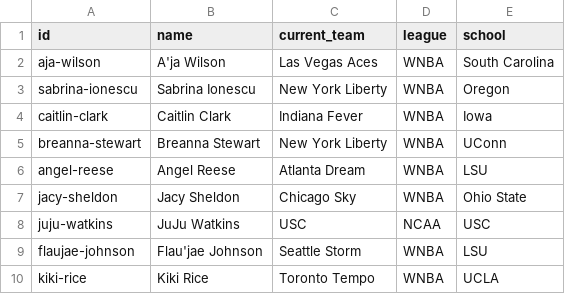
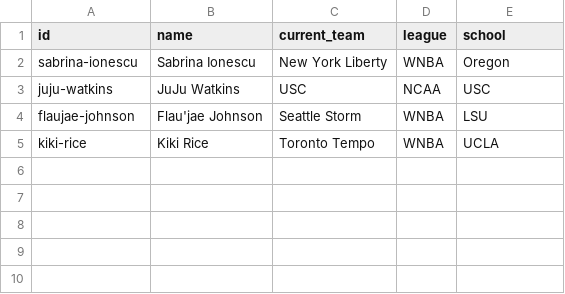
Before and after one commit to elcarrillo/wbb_kicks, a CSV file: data/players.csv, drawn as a sheet; the diff names each change by its address in the sheet, - before the commit and + after, or states it on an @@ line.

Commit message:
Make the site college only
Remove pro signature shoes, pro PEs and retail releases that no college player has worn in a game, along with their sources, the WNBA game and players left with no college shoes. Player pages drop the Pro career section, team pages drop alumni tribute colorways, and pro teams are no longer linked.

```diff
--- a/data/players.csv
+++ b/data/players.csv
-row 2: aja-wilson | A'ja Wilson | Las Vegas Aces | WNBA | South Carolina
-row 4: caitlin-clark | Caitlin Clark | Indiana Fever | WNBA | Iowa
-row 5: breanna-stewart | Breanna Stewart | New York Liberty | WNBA | UConn
-row 6: angel-reese | Angel Reese | Atlanta Dream | WNBA | LSU
-row 7: jacy-sheldon | Jacy Sheldon | Chicago Sky | WNBA | Ohio State
```
Also changed, not shown: data/shoes.csv, data/sightings.csv, 3 other files.
